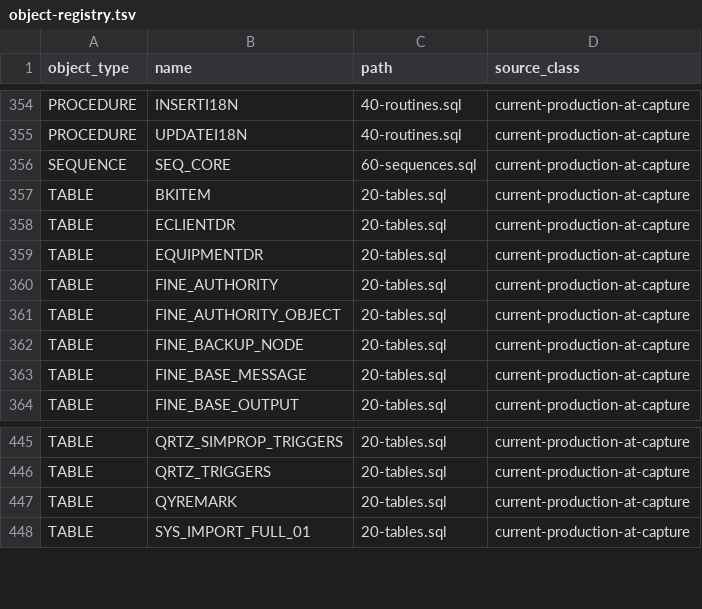
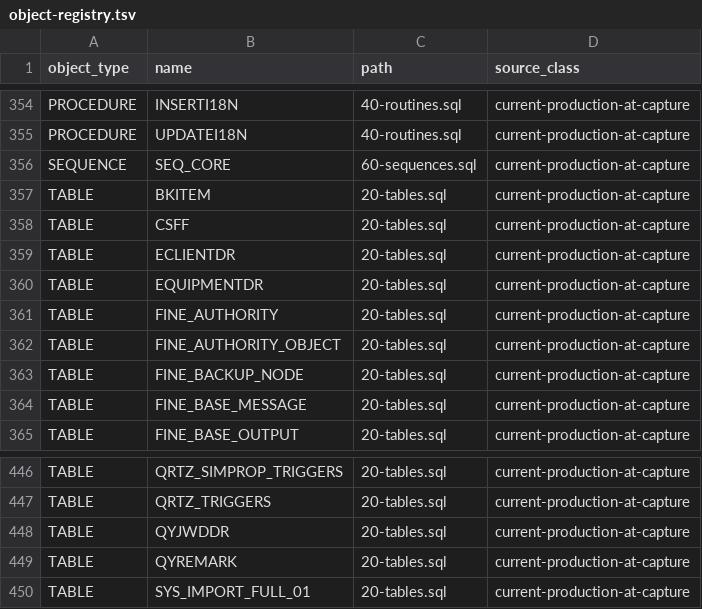
Before and after one commit to zicjin/qinshan-recovery, a TSV file: deployment/oracle/core-schema/object-registry.tsv, drawn as a sheet; only a part is shown, gaps mark what is left out.

Commit message:
fix: restore portable Oracle identifiers and CLOB bootstrap verification

```diff
--- a/deployment/oracle/core-schema/object-registry.tsv
+++ b/deployment/oracle/core-schema/object-registry.tsv
@@ -357,2 +357,3 @@ SEQUENCE	SEQ_CORE	60-sequences.sql	current-production-at-capture
 TABLE	BKITEM	20-tables.sql	current-production-at-capture
+TABLE	CSFF	20-tables.sql	current-production-at-capture
 TABLE	ECLIENTDR	20-tables.sql	current-production-at-capture
@@ -446,2 +447,3 @@ TABLE	QRTZ_SIMPROP_TRIGGERS	20-tables.sql	current-production-at-capture
 TABLE	QRTZ_TRIGGERS	20-tables.sql	current-production-at-capture
+TABLE	QYJWDDR	20-tables.sql	current-production-at-capture
 TABLE	QYREMARK	20-tables.sql	current-production-at-capture
```
Also changed, not shown: deployment/oracle/core-schema/blocked-objects.tsv, 13 other files.
